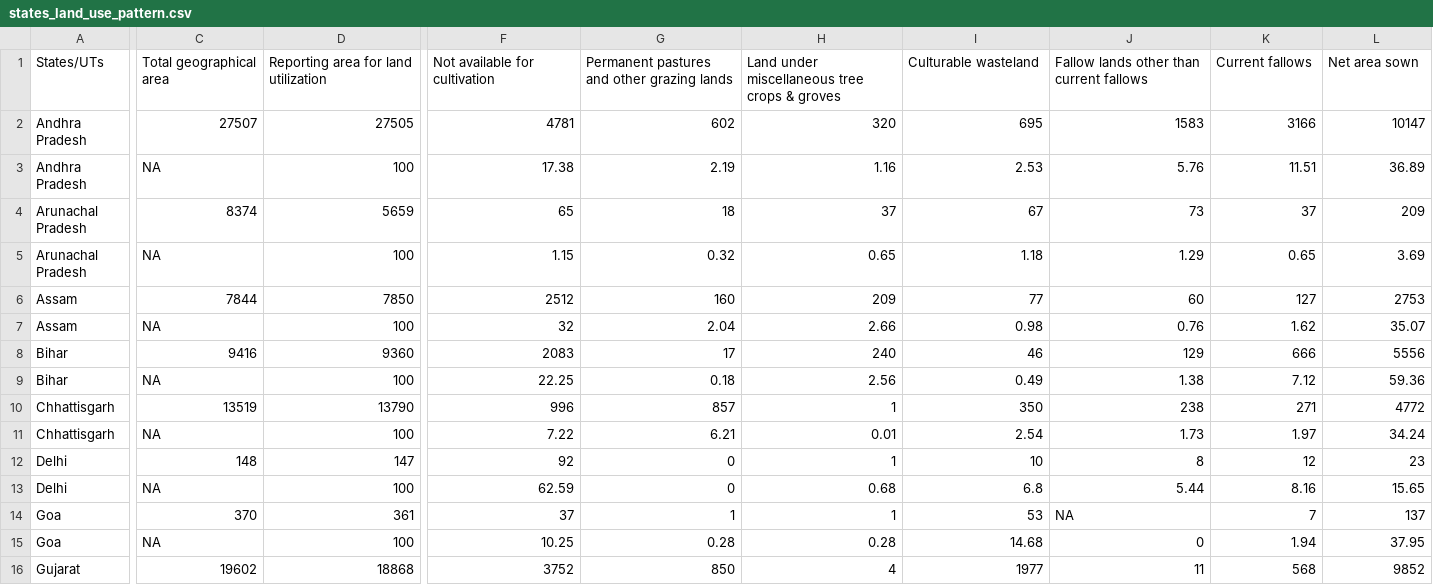
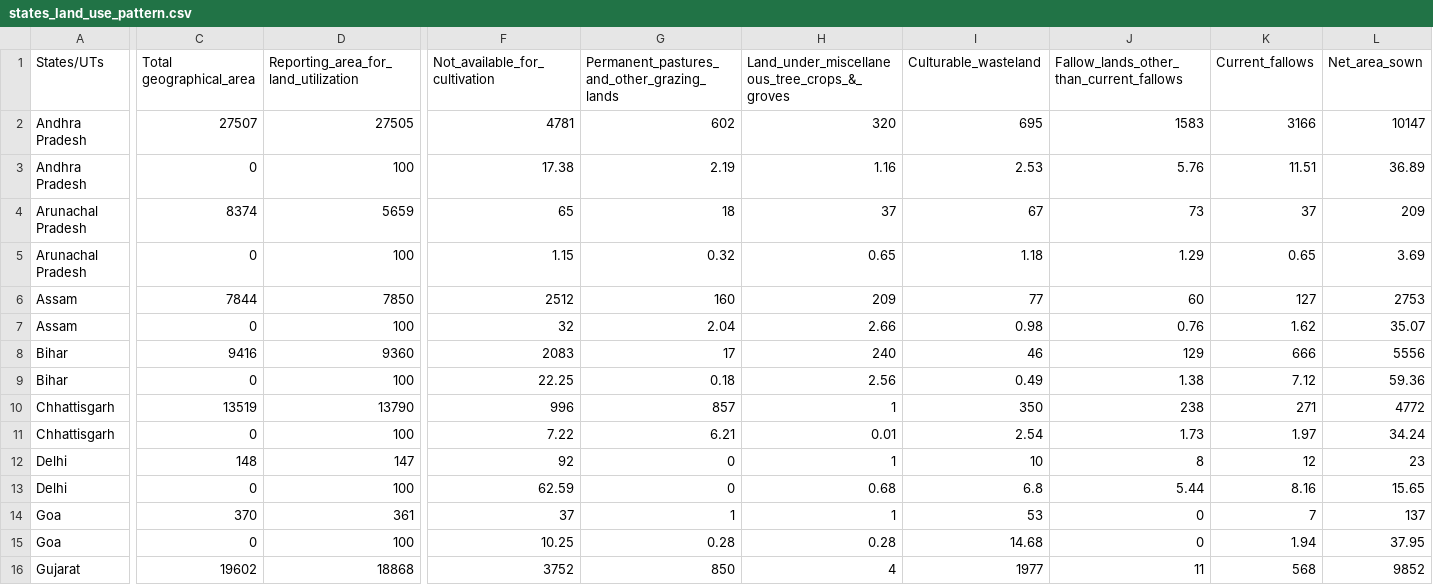
Before and after one commit to albertbolt1/datascience, a CSV file: states_land_use_pattern.csv, drawn as a sheet; only a part is shown, gaps mark what is left out; the diff covers the shown part only; the diff names each change by its address in the sheet, - before the commit and + after, or states it on an @@ line.

Commit message:
Update states_land_use_pattern.csv

```diff
--- a/states_land_use_pattern.csv
+++ b/states_land_use_pattern.csv
-C1: Total geographical area
+C1: Total geographical_area
-D1: Reporting area for land utilization
+D1: Reporting_area_for_land_utilization
-F1: Not available for cultivation
+F1: Not_available_for_cultivation
-G1: Permanent pastures and other grazing lands
+G1: Permanent_pastures_and_other_grazing_lands
-H1: Land under miscellaneous tree crops & groves
+H1: Land_under_miscellaneous_tree_crops_&_groves
-I1: Culturable wasteland
+I1: Culturable_wasteland
-J1: Fallow lands other than current fallows
+J1: Fallow_lands_other_than_current_fallows
-K1: Current fallows
+K1: Current_fallows
-L1: Net area sown
+L1: Net_area_sown
-C3 (Total geographical_area): NA
+C3 (Total geographical_area): 0
-C5 (Total geographical_area): NA
+C5 (Total geographical_area): 0
-C7 (Total geographical_area): NA
+C7 (Total geographical_area): 0
-C9 (Total geographical_area): NA
+C9 (Total geographical_area): 0
-C11 (Total geographical_area): NA
+C11 (Total geographical_area): 0
-C13 (Total geographical_area): NA
+C13 (Total geographical_area): 0
-J14: NA
+J14: 0
-C15 (Total geographical_area): NA
+C15 (Total geographical_area): 0
```
Also changed, not shown: 5 removed rows and 25 edited cells elsewhere in this file.
